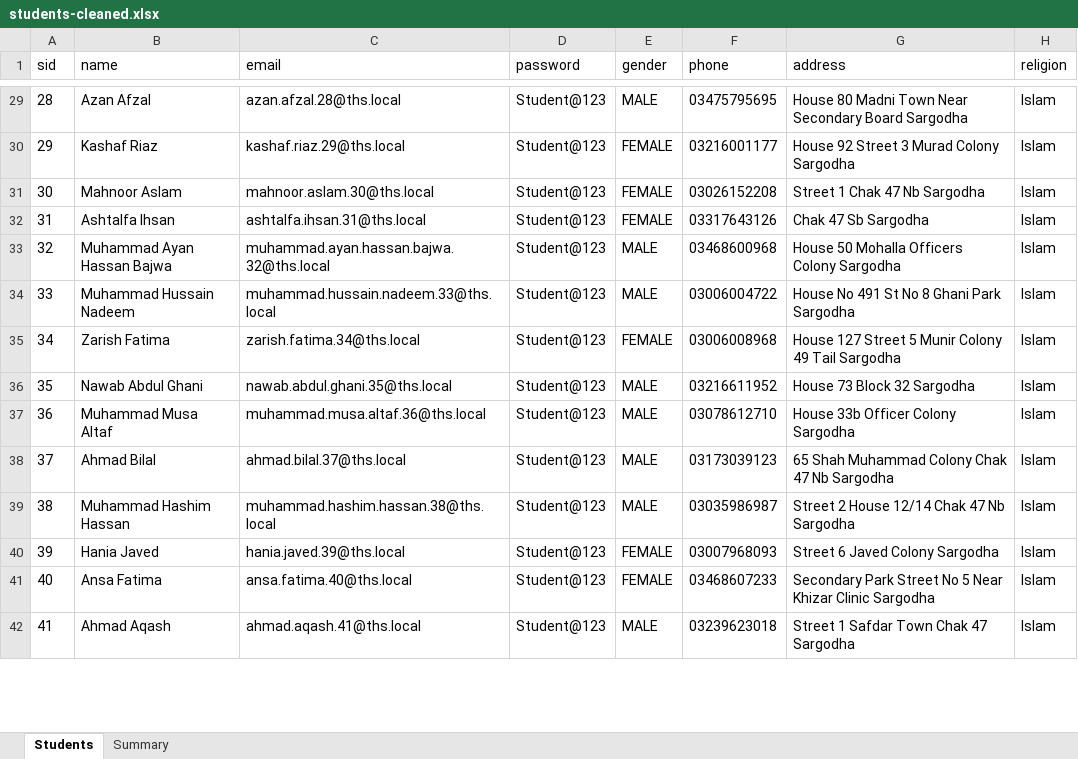
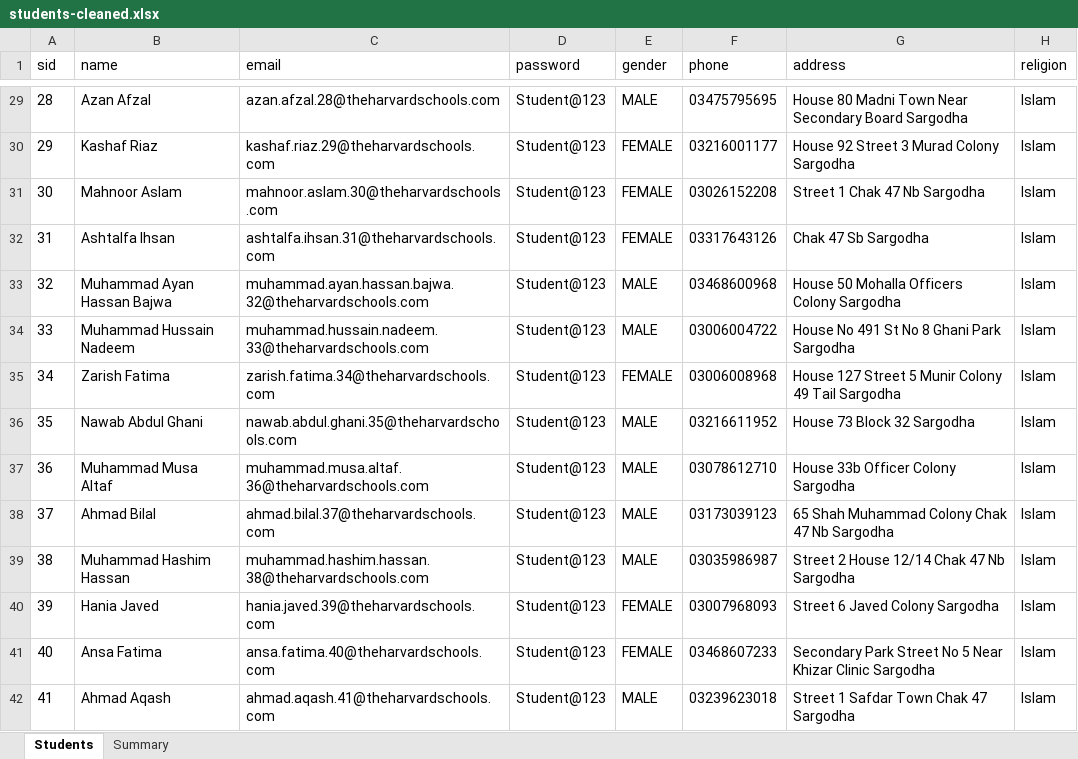
Before and after one commit to moizhassan7/school-management-system-with-nextjs, an Excel workbook: templates/students-cleaned.xlsx, sheet Students, drawn as a sheet; only a part is shown, gaps mark what is left out; values as stored, in another font and other column widths than the file's, no borders; the diff covers the shown part only; the diff names each change by its address in the sheet, - before the commit and + after, or states it on an @@ line.

Commit message:
feat: add student creation API route, form component, and Excel import script

```diff
--- a/templates/students-cleaned.xlsx (sheet Students)
+++ b/templates/students-cleaned.xlsx (sheet Students)
-C29 (email): azan.afzal.28@ths.local
+C29 (email): azan.afzal.28@theharvardschools.com
-C30 (email): kashaf.riaz.29@ths.local
+C30 (email): kashaf.riaz.29@theharvardschools.com
-C31 (email): mahnoor.aslam.30@ths.local
+C31 (email): mahnoor.aslam.30@theharvardschools.com
-C32 (email): ashtalfa.ihsan.31@ths.local
+C32 (email): ashtalfa.ihsan.31@theharvardschools.com
-C33 (email): muhammad.ayan.hassan.bajwa.32@ths.local
+C33 (email): muhammad.ayan.hassan.bajwa.32@theharvardschools.com
-C34 (email): muhammad.hussain.nadeem.33@ths.local
+C34 (email): muhammad.hussain.nadeem.33@theharvardschools.com
-C35 (email): zarish.fatima.34@ths.local
+C35 (email): zarish.fatima.34@theharvardschools.com
-C36 (email): nawab.abdul.ghani.35@ths.local
+C36 (email): nawab.abdul.ghani.35@theharvardschools.com
-C37 (email): muhammad.musa.altaf.36@ths.local
+C37 (email): muhammad.musa.altaf.36@theharvardschools.com
-C38 (email): ahmad.bilal.37@ths.local
+C38 (email): ahmad.bilal.37@theharvardschools.com
-C39 (email): muhammad.hashim.hassan.38@ths.local
+C39 (email): muhammad.hashim.hassan.38@theharvardschools.com
-C40 (email): hania.javed.39@ths.local
+C40 (email): hania.javed.39@theharvardschools.com
-C41 (email): ansa.fatima.40@ths.local
+C41 (email): ansa.fatima.40@theharvardschools.com
-C42 (email): ahmad.aqash.41@ths.local
+C42 (email): ahmad.aqash.41@theharvardschools.com
```
Also changed, not shown: 754 edited cells elsewhere in this sheet, sheet Summary, 5 other files.
